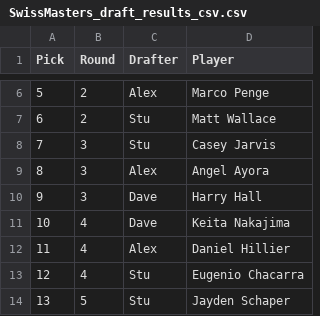
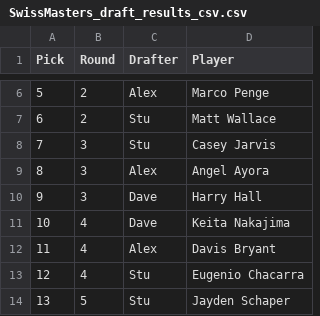
Before and after one commit to StuartGIS/degen-projections, a CSV file: SwissMasters_draft_results_csv.csv, drawn as a sheet; only a part is shown, gaps mark what is left out.

Commit message:
Davis Bryant

```diff
--- a/SwissMasters_draft_results_csv.csv
+++ b/SwissMasters_draft_results_csv.csv
@@ -11,3 +11,3 @@
 10,4,Dave,Keita Nakajima
-11,4,Alex,Daniel Hillier
+11,4,Alex,Davis Bryant
 12,4,Stu,Eugenio Chacarra
```
